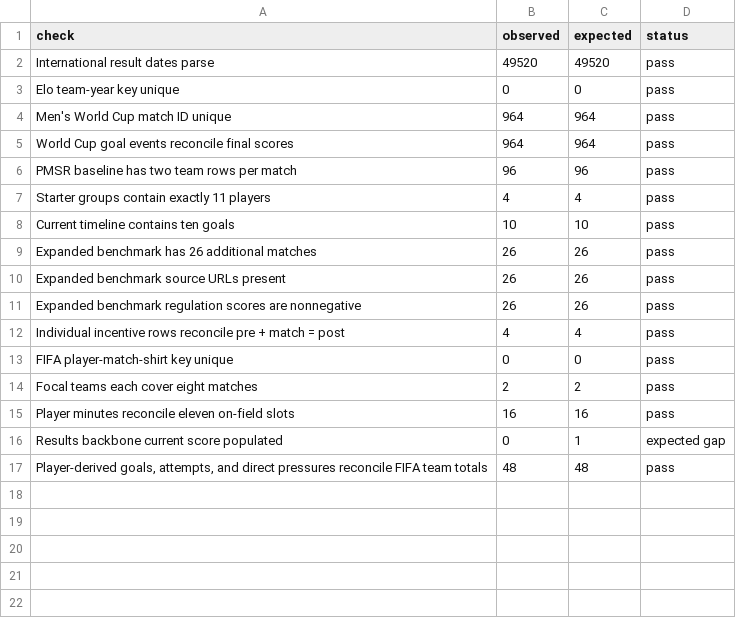
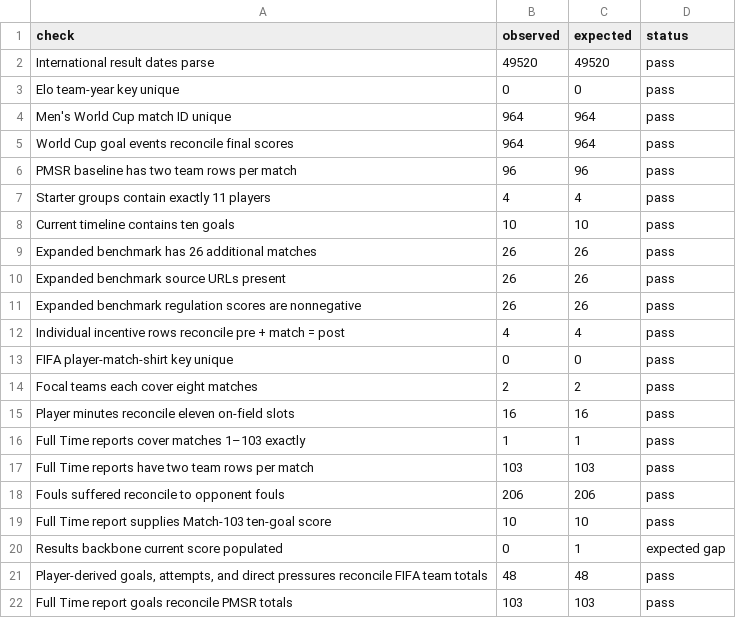
Before and after one commit to Shiverion/england-france-third-place-analysis, a CSV file: output/tables/v2_data_quality_checks.csv, drawn as a sheet.

```diff
--- a/output/tables/v2_data_quality_checks.csv
+++ b/output/tables/v2_data_quality_checks.csv
@@ -15,3 +15,8 @@ Focal teams each cover eight matches,2,2,pass
 Player minutes reconcile eleven on-field slots,16,16,pass
+Full Time reports cover matches 1–103 exactly,1,1,pass
+Full Time reports have two team rows per match,103,103,pass
+Fouls suffered reconcile to opponent fouls,206,206,pass
+Full Time report supplies Match-103 ten-goal score,10,10,pass
 Results backbone current score populated,0,1,expected gap
 "Player-derived goals, attempts, and direct pressures reconcile FIFA team totals",48,48,pass
+Full Time report goals reconcile PMSR totals,103,103,pass
```
Also changed, not shown: output/tables/v2_evidence_scorecard.csv, output/tables/v2_hypothesis_verdict.csv, 16 other files.
